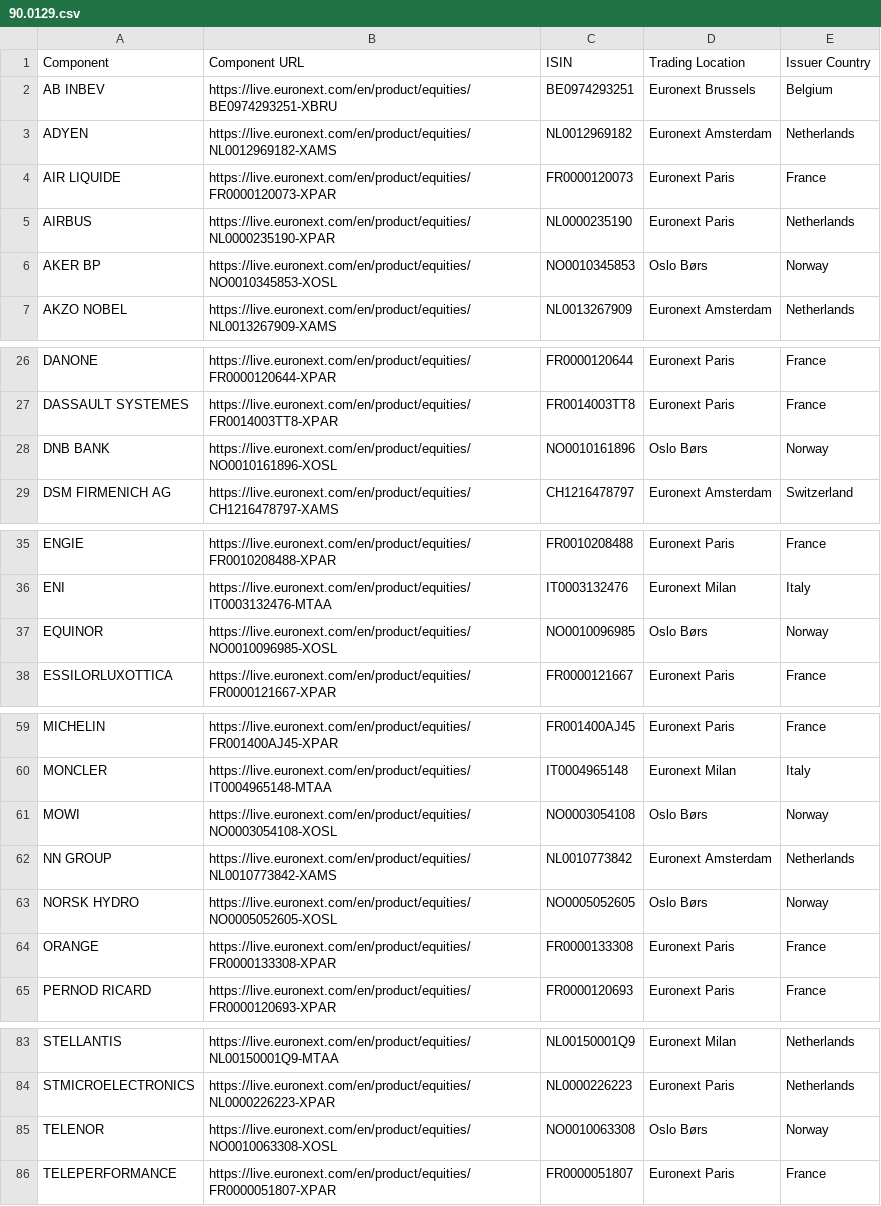
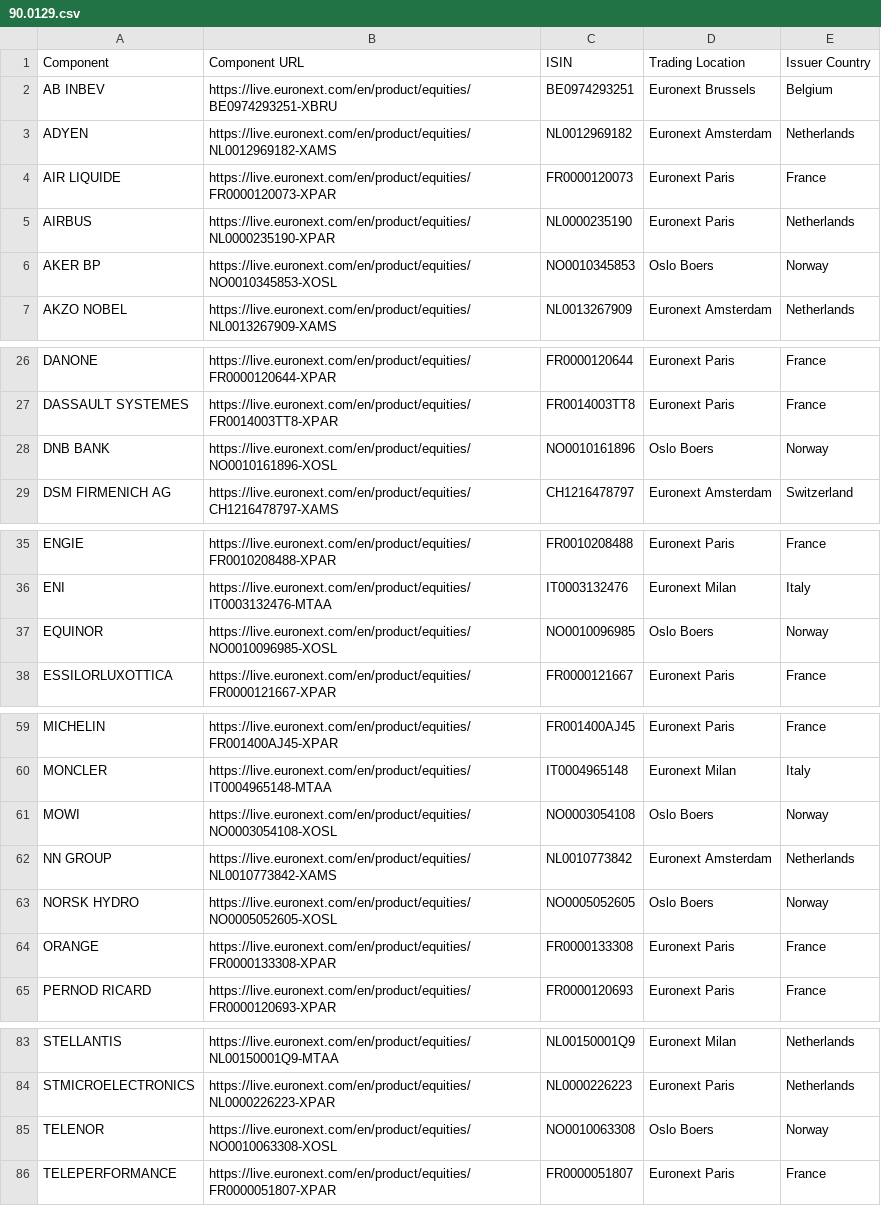
Before and after one commit to LNTR/list_extraction_upwork, a CSV file: csv/90.0129.csv, drawn as a sheet; only a part is shown, gaps mark what is left out; the diff covers the shown part only.

```diff
--- a/csv/90.0129.csv
+++ b/csv/90.0129.csv
@@ -5,3 +5,3 @@ AIR LIQUIDE,https://live.euronext.com/en/product/equities/FR0000120073-XPAR,FR00
 AIRBUS,https://live.euronext.com/en/product/equities/NL0000235190-XPAR,NL0000235190,Euronext Paris,Netherlands
-AKER BP,https://live.euronext.com/en/product/equities/NO0010345853-XOSL,NO0010345853,Oslo Børs,Norway
+AKER BP,https://live.euronext.com/en/product/equities/NO0010345853-XOSL,NO0010345853,Oslo Boers,Norway
 AKZO NOBEL,https://live.euronext.com/en/product/equities/NL0013267909-XAMS,NL0013267909,Euronext Amsterdam,Netherlands
@@ -27,3 +27,3 @@ DANONE,https://live.euronext.com/en/product/equities/FR0000120644-XPAR,FR0000120
 DASSAULT SYSTEMES,https://live.euronext.com/en/product/equities/FR0014003TT8-XPAR,FR0014003TT8,Euronext Paris,France
-DNB BANK,https://live.euronext.com/en/product/equities/NO0010161896-XOSL,NO0010161896,Oslo Børs,Norway
+DNB BANK,https://live.euronext.com/en/product/equities/NO0010161896-XOSL,NO0010161896,Oslo Boers,Norway
 DSM FIRMENICH AG,https://live.euronext.com/en/product/equities/CH1216478797-XAMS,CH1216478797,Euronext Amsterdam,Switzerland
@@ -36,3 +36,3 @@ ENGIE,https://live.euronext.com/en/product/equities/FR0010208488-XPAR,FR00102084
 ENI,https://live.euronext.com/en/product/equities/IT0003132476-MTAA,IT0003132476,Euronext Milan,Italy
-EQUINOR,https://live.euronext.com/en/product/equities/NO0010096985-XOSL,NO0010096985,Oslo Børs,Norway
+EQUINOR,https://live.euronext.com/en/product/equities/NO0010096985-XOSL,NO0010096985,Oslo Boers,Norway
 ESSILORLUXOTTICA,https://live.euronext.com/en/product/equities/FR0000121667-XPAR,FR0000121667,Euronext Paris,France
@@ -60,5 +60,5 @@ MICHELIN,https://live.euronext.com/en/product/equities/FR001400AJ45-XPAR,FR00140
 MONCLER,https://live.euronext.com/en/product/equities/IT0004965148-MTAA,IT0004965148,Euronext Milan,Italy
-MOWI,https://live.euronext.com/en/product/equities/NO0003054108-XOSL,NO0003054108,Oslo Børs,Norway
+MOWI,https://live.euronext.com/en/product/equities/NO0003054108-XOSL,NO0003054108,Oslo Boers,Norway
 NN GROUP,https://live.euronext.com/en/product/equities/NL0010773842-XAMS,NL0010773842,Euronext Amsterdam,Netherlands
-NORSK HYDRO,https://live.euronext.com/en/product/equities/NO0005052605-XOSL,NO0005052605,Oslo Børs,Norway
+NORSK HYDRO,https://live.euronext.com/en/product/equities/NO0005052605-XOSL,NO0005052605,Oslo Boers,Norway
 ORANGE,https://live.euronext.com/en/product/equities/FR0000133308-XPAR,FR0000133308,Euronext Paris,France
@@ -84,3 +84,3 @@ STELLANTIS,https://live.euronext.com/en/product/equities/NL00150001Q9-MTAA,NL001
 STMICROELECTRONICS,https://live.euronext.com/en/product/equities/NL0000226223-XPAR,NL0000226223,Euronext Paris,Netherlands
-TELENOR,https://live.euronext.com/en/product/equities/NO0010063308-XOSL,NO0010063308,Oslo Børs,Norway
+TELENOR,https://live.euronext.com/en/product/equities/NO0010063308-XOSL,NO0010063308,Oslo Boers,Norway
 TELEPERFORMANCE,https://live.euronext.com/en/product/equities/FR0000051807-XPAR,FR0000051807,Euronext Paris,France
```
Also changed, not shown: 1 edited cell elsewhere in this file, csv/90.0116.csv, 13 other files.
